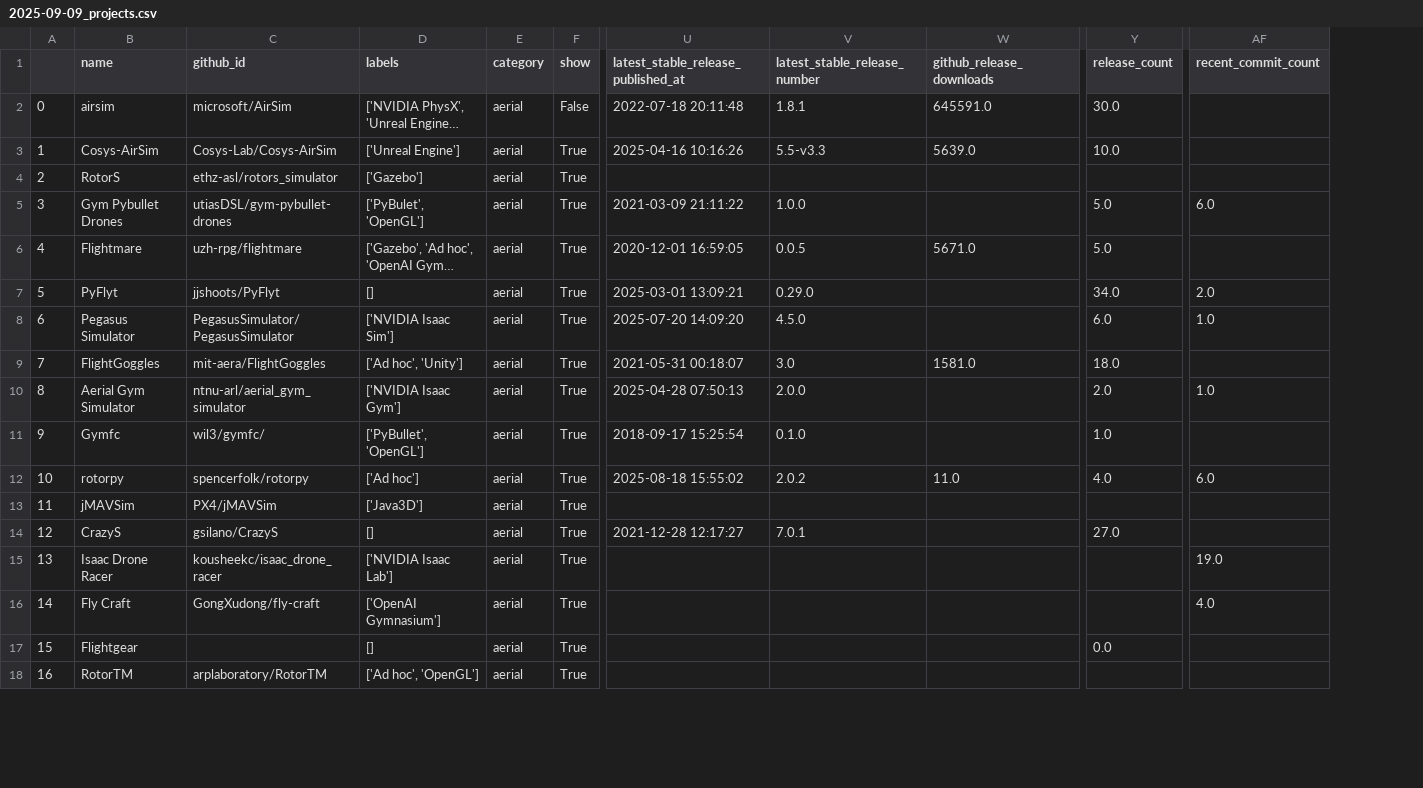
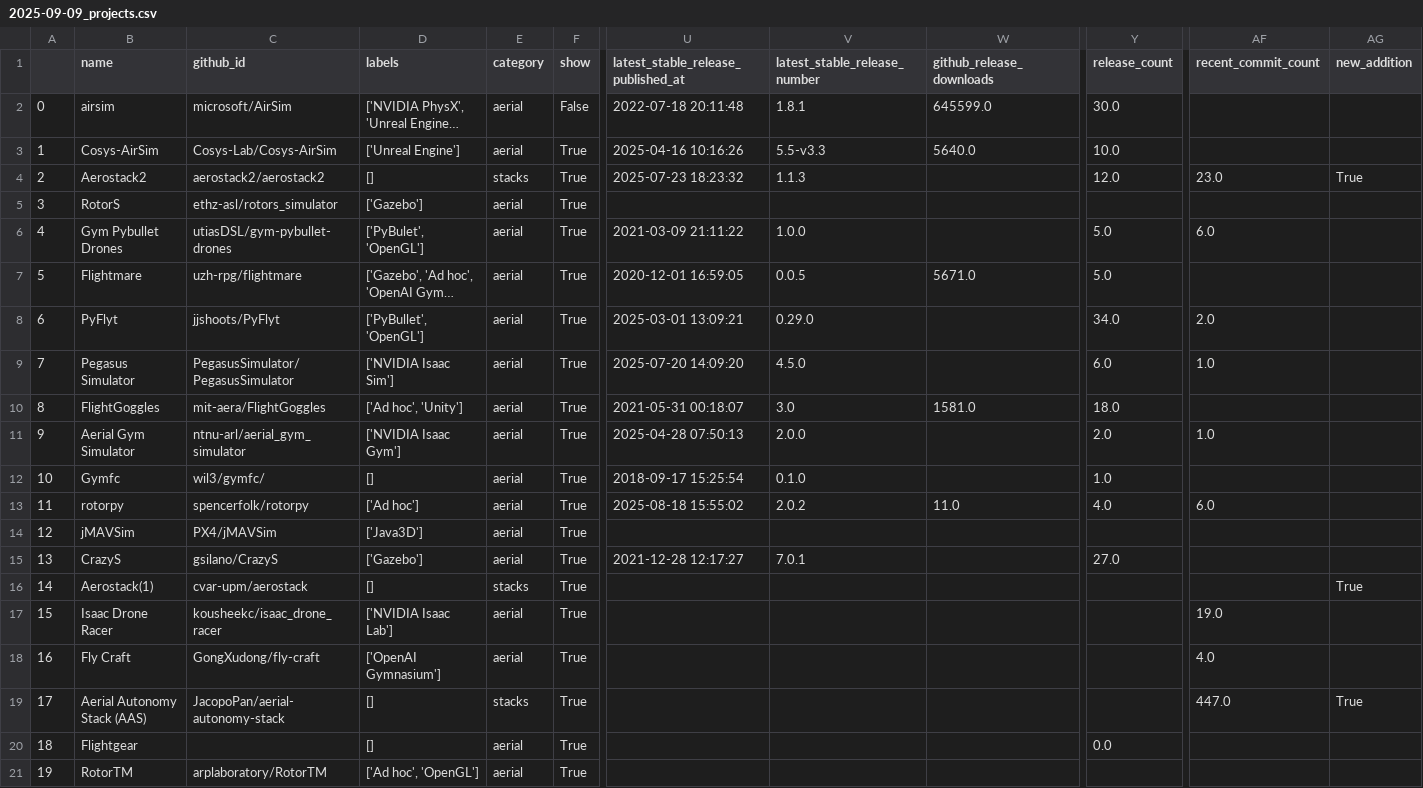
Before and after one commit to C-PANATORN/best-of-aerial-robotics, a CSV file: history/2025-09-09_projects.csv, drawn as a sheet; only a part is shown, gaps mark what is left out; long unchanged cells end in …; addresses are those after the commit; rows hold the shown columns only; the diff names each change by its address in the sheet, - before the commit and + after, or states it on an @@ line.

```diff
--- a/history/2025-09-09_projects.csv
+++ b/history/2025-09-09_projects.csv
+column AG (new_addition), empty
-W2 (github_release_downloads): 645591.0
+W2 (github_release_downloads): 645599.0
-W3 (github_release_downloads): 5639.0
+W3 (github_release_downloads): 5640.0
+row 4: 2 | Aerostack2 | aerostack2/aerostack2 | [] | stacks | True | 2025-07-23 18:23:32 | 1.1.3 |  | 12.0 | 23.0 | True
@@ column A renumbered from row 5 down @@
-D8 (labels): []
+D8 (labels): ['PyBullet', 'OpenGL']
-D12 (labels): ['PyBullet', 'OpenGL']
+D12 (labels): []
-D15 (labels): []
+D15 (labels): ['Gazebo']
+row 16: 14 | Aerostack(1) | cvar-upm/aerostack | [] | stacks | True |  |  |  |  |  | True
+row 19: 17 | Aerial Autonomy Stack (AAS) | JacopoPan/aerial-autonomy-stack | [] | stacks | True |  |  |  |  | 447.0 | True
```
Also changed, not shown: 3 other files.
